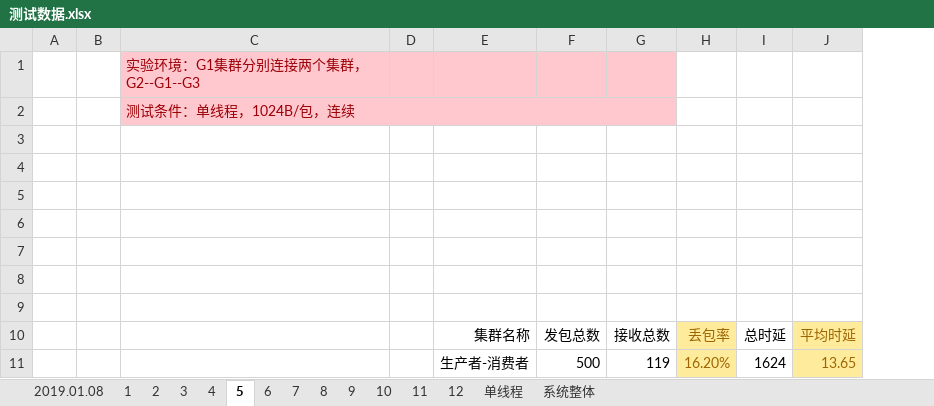
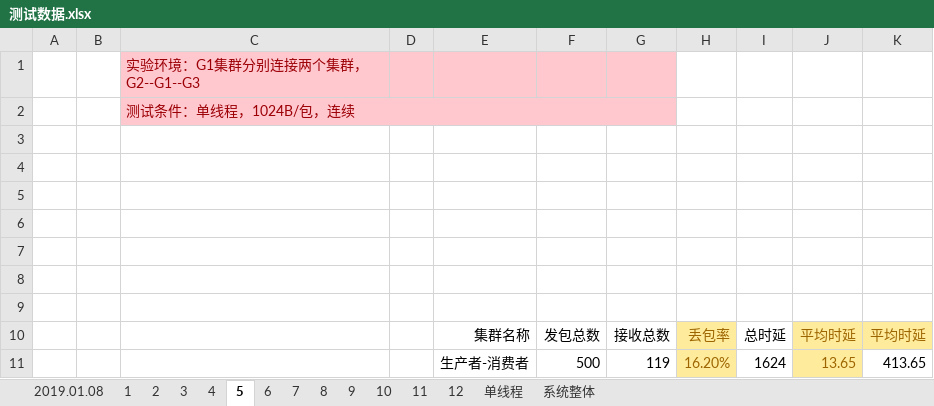
Before and after one commit to maomaoxiaozhang/ali, an Excel workbook: 寒假/毕设论文/测试数据/测试数据.xlsx, sheet 5, drawn as a sheet; only a part is shown; values as stored, in another font and other column widths than the file's, no borders; charts and pictures not drawn; the diff names each change by its address in the sheet, - before the commit and + after, or states it on an @@ line.

```diff
--- a/寒假/毕设论文/测试数据/测试数据.xlsx (sheet 5)
+++ b/寒假/毕设论文/测试数据/测试数据.xlsx (sheet 5)
+column K, rows 10-11: 平均时延 | 413.65
```
Also changed, not shown: sheet 3, charts or pictures, 33 other files.
